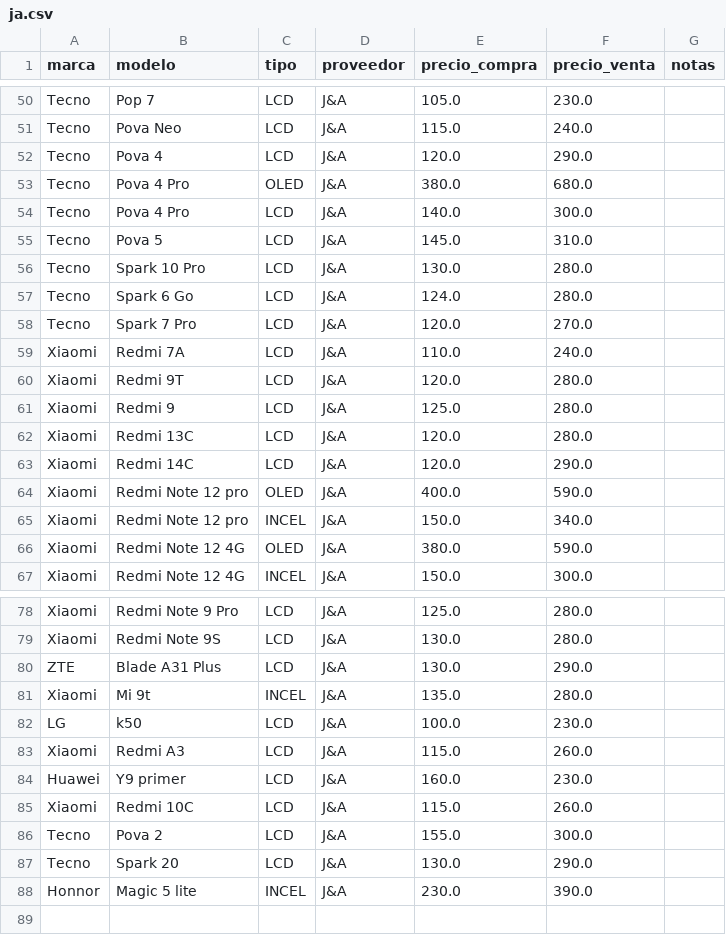
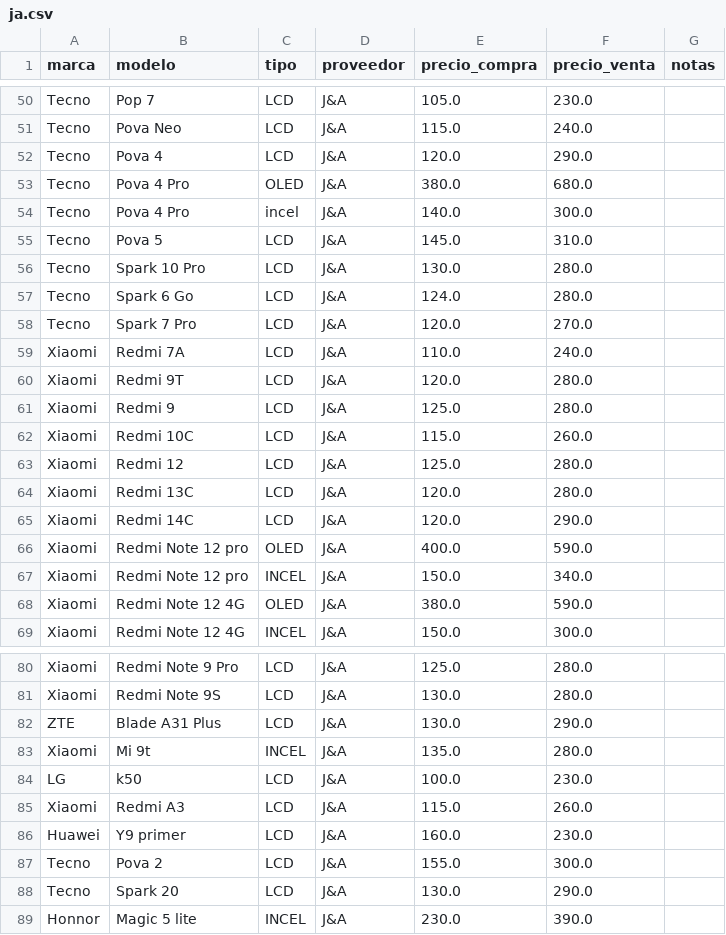
Before and after one commit to scz-red/lupo.lat, a CSV file: precios/data/ja.csv, drawn as a sheet; only a part is shown, gaps mark what is left out.

Commit message:
Update ja.csv

```diff
--- a/precios/data/ja.csv
+++ b/precios/data/ja.csv
@@ -53,3 +53,3 @@ Tecno,Pova 4,LCD,J&A,120.0,290.0,
 Tecno,Pova 4 Pro,OLED,J&A,380.0,680.0,
-Tecno,Pova 4 Pro,LCD,J&A,140.0,300.0,
+Tecno,Pova 4 Pro,incel,J&A,140.0,300.0,
 Tecno,Pova 5,LCD,J&A,145.0,310.0,
@@ -61,2 +61,4 @@ Xiaomi,Redmi 9T,LCD,J&A,120.0,280.0,
 Xiaomi,Redmi 9,LCD,J&A,125.0,280.0,
+Xiaomi,Redmi 10C,LCD,J&A,115.0,260.0,
+Xiaomi,Redmi 12,LCD,J&A,125.0,280.0,
 Xiaomi,Redmi 13C,LCD,J&A,120.0,280.0,
@@ -84,3 +86,2 @@ Xiaomi,Redmi A3,LCD,J&A,115.0,260.0,
 Huawei,Y9 primer,LCD,J&A,160.0,230.0,
-Xiaomi,Redmi 10C,LCD,J&A,115.0,260.0,
 Tecno,Pova 2,LCD,J&A,155.0,300.0,
```
